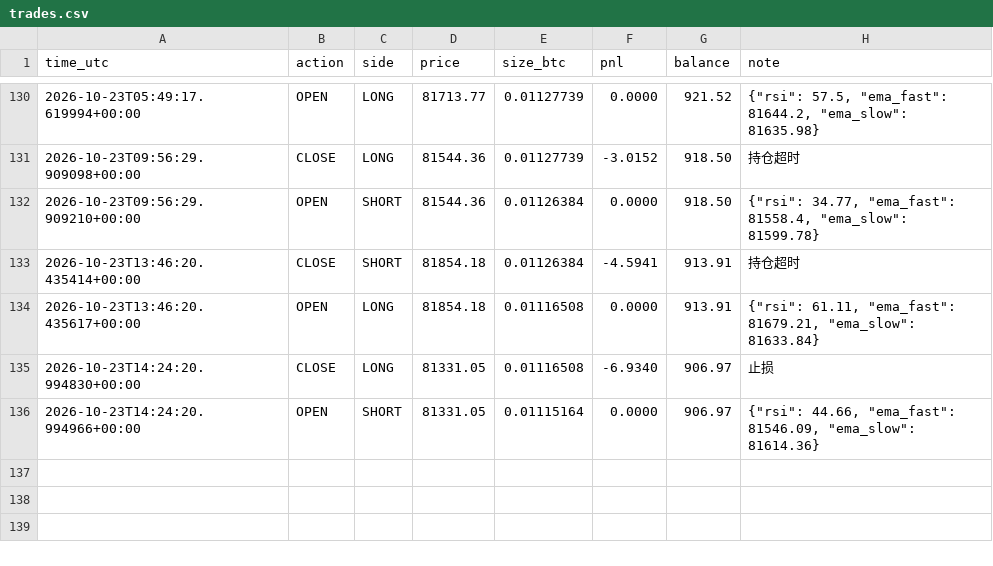
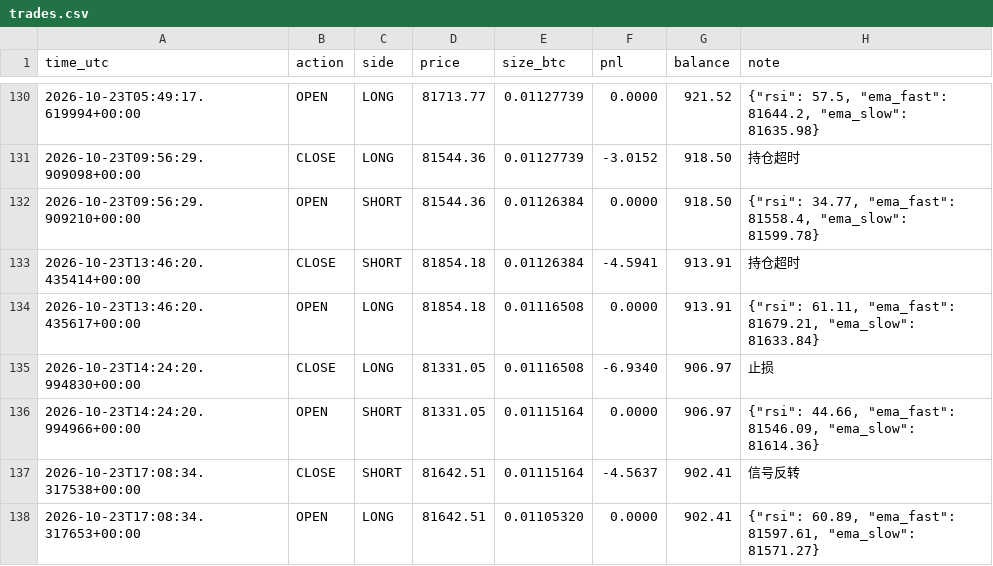
Before and after one commit to kk668900/btc-paper-bot, a CSV file: trades.csv, drawn as a sheet; only a part is shown, gaps mark what is left out.

```diff
--- a/trades.csv
+++ b/trades.csv
@@ -136 +136,3 @@ time_utc,action,side,price,size_btc,pnl,balance,note
 2026-10-23T14:24:20.994966+00:00,OPEN,SHORT,81331.05,0.01115164,0.0000,906.97,"{""rsi"": 44.66, ""ema_fast"": 81546.09, ""ema_slow"": 81614.36}"
+2026-10-23T17:08:34.317538+00:00,CLOSE,SHORT,81642.51,0.01115164,-4.5637,902.41,信号反转
+2026-10-23T17:08:34.317653+00:00,OPEN,LONG,81642.51,0.01105320,0.0000,902.41,"{""rsi"": 60.89, ""ema_fast"": 81597.61, ""ema_slow"": 81571.27}"
```
Also changed, not shown: 1 other file.
